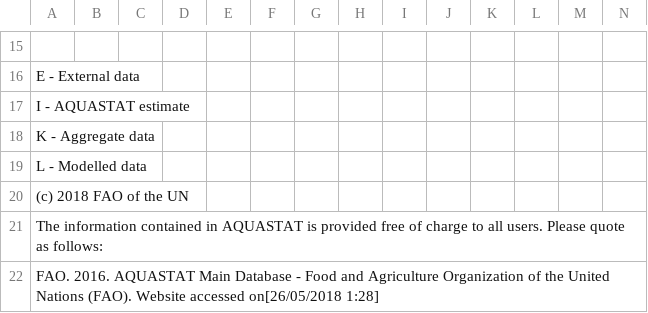
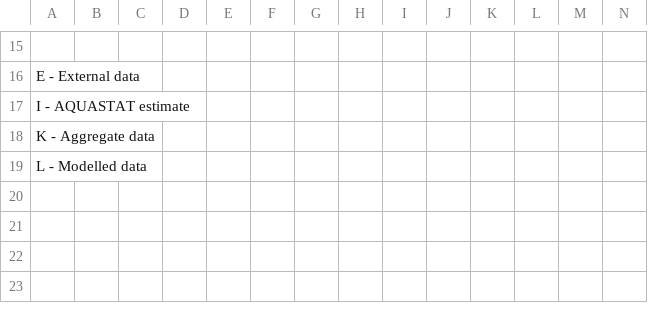
Before and after one commit to hwhh/CMPS165-GroupProject, a CSV file: DataSets/precipitation.csv, drawn as a sheet; only a part is shown, gaps mark what is left out; rows hold the shown columns only; the diff names each change by its address in the sheet, - before the commit and + after, or states it on an @@ line.

```diff
--- a/DataSets/precipitation.csv
+++ b/DataSets/precipitation.csv
-row 20: (c) 2018 FAO of the UN
-row 21: The information contained in AQUASTAT is provided free of charge to all users. Please quote as follows:
-row 22: FAO. 2016. AQUASTAT Main Database - Food and Agriculture Organization of the United Nations (FAO). Website accessed on[26/05/2018 1:28]
```
Also changed, not shown: DataSets/externalwater.csv, DataSets/internalwater.csv, 4 other files.
